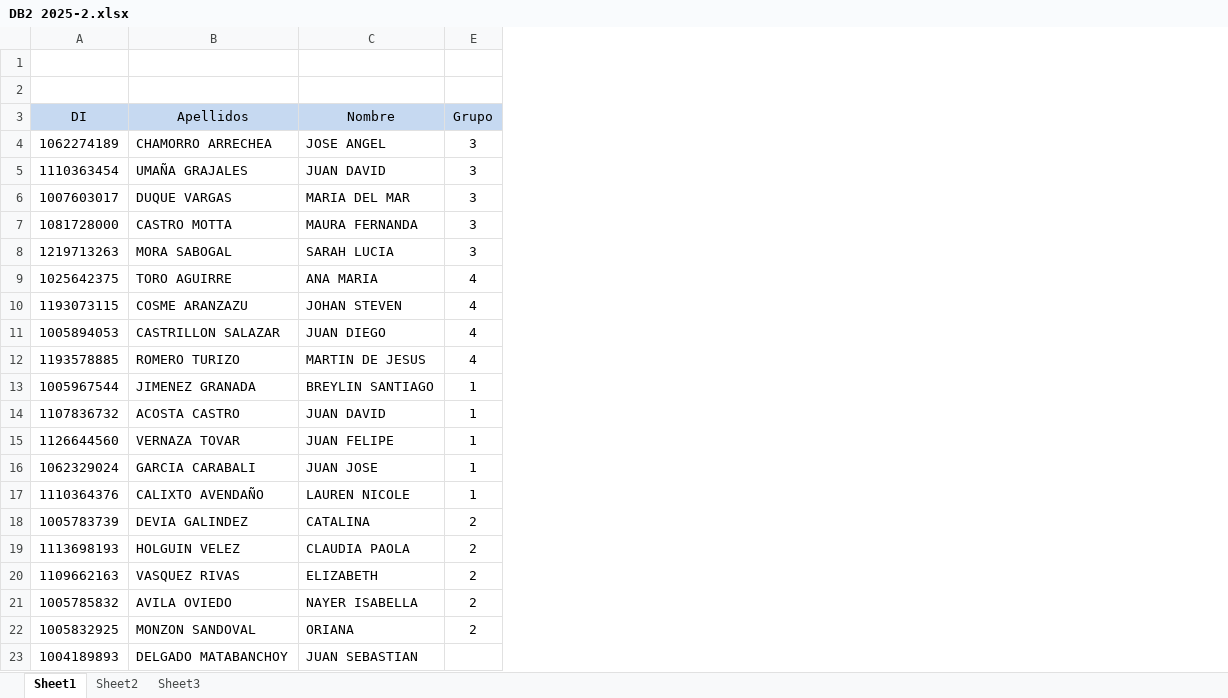
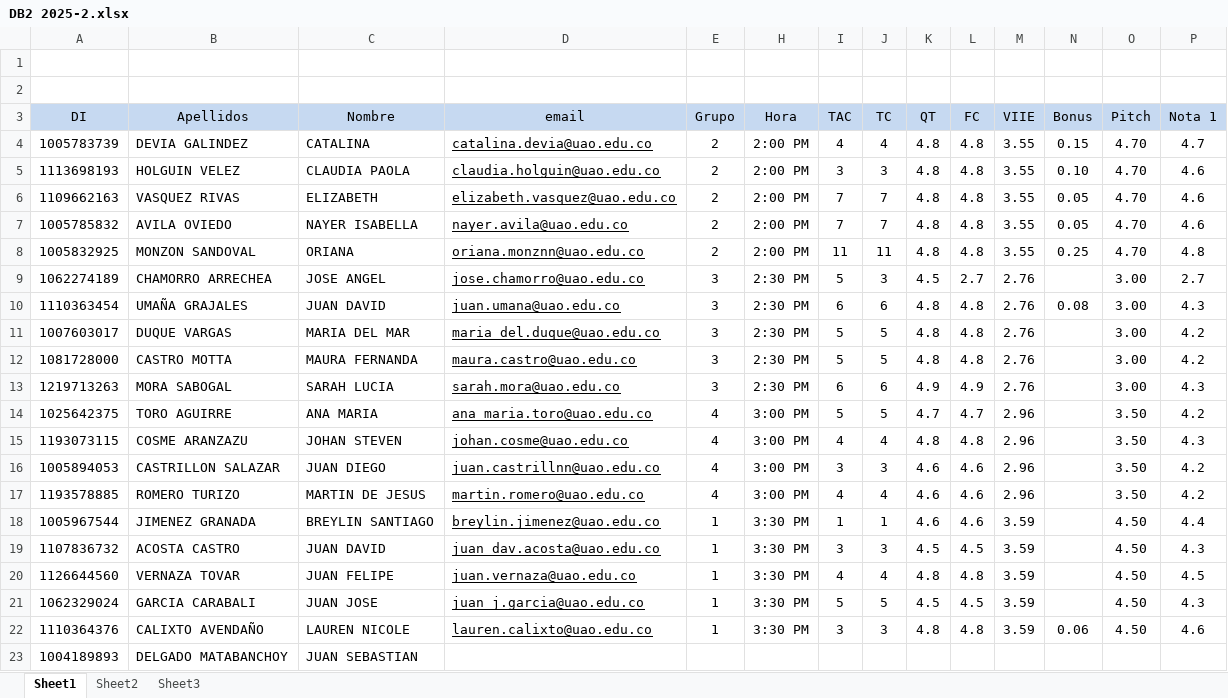
Before and after one commit to oicampo-uao/oicampo-uao.github.io, an Excel workbook: academics/DB2/2025-2/DB2 2025-2.xlsx, sheet Sheet1, drawn as a sheet; only a part is shown; values as stored, in another font and other column widths than the file's, no borders; conditional formats not drawn; addresses are those after the commit; the diff names each change by its address in the sheet, - before the commit and + after, or states it on an @@ line.

Commit message:
Update DB2 2025-2.xlsx

```diff
--- a/academics/DB2/2025-2/DB2 2025-2.xlsx (sheet Sheet1)
+++ b/academics/DB2/2025-2/DB2 2025-2.xlsx (sheet Sheet1)
@@ column D (email) unhidden, rows 9-22: jose.chamorro@uao.edu.co | juan.umana@uao.edu.co | maria_del.duque@uao.edu.co | maura.castro@uao.edu.co | sarah.mora@uao.edu.co | ana_maria.toro@uao.edu.co | johan.cosme@uao.edu.co | juan.castrillnn@uao.edu.co | martin.romero@uao.edu.co | breylin.jimenez@uao.edu.co | juan_dav.acosta@uao.edu.co | juan.vernaza@uao.edu.co | juan_j.garcia@uao.edu.co | lauren.calixto@uao.edu.co @@
@@ column H (Hora) unhidden, rows 9-22: 2:30 PM | 2:30 PM | 2:30 PM | 2:30 PM | 2:30 PM | 3:00 PM | 3:00 PM | 3:00 PM | 3:00 PM | 3:30 PM | 3:30 PM | 3:30 PM | 3:30 PM | 3:30 PM @@
@@ column I (TAC) unhidden, rows 9-22: 5 | 6 | 5 | 5 | 6 | 5 | 4 | 3 | 4 | 1 | 3 | 4 | 5 | 3 @@
@@ column J (TC) unhidden, rows 9-22: 3 | 6 | 5 | 5 | 6 | 5 | 4 | 3 | 4 | 1 | 3 | 4 | 5 | 3 @@
@@ column K (QT) unhidden, rows 9-22: 4.5 | 4.8 | 4.8 | 4.8 | 4.9 | 4.7 | 4.8 | 4.6 | 4.6 | 4.6 | 4.5 | 4.8 | 4.5 | 4.8 @@
@@ column L (FC) unhidden, rows 9-22: 2.7 | 4.8 | 4.8 | 4.8 | 4.9 | 4.7 | 4.8 | 4.6 | 4.6 | 4.6 | 4.5 | 4.8 | 4.5 | 4.8 @@
@@ column M (VIIE) unhidden, rows 9-22: 2.76 | 2.76 | 2.76 | 2.76 | 2.76 | 2.96 | 2.96 | 2.96 | 2.96 | 3.59 | 3.59 | 3.59 | 3.59 | 3.59 @@
@@ column N (Bonus) unhidden, rows 10-22: 0.08 |  |  |  |  |  |  |  |  |  |  |  | 0.06 @@
@@ column O (Pitch) unhidden, rows 9-22: 3.00 | 3.00 | 3.00 | 3.00 | 3.00 | 3.50 | 3.50 | 3.50 | 3.50 | 4.50 | 4.50 | 4.50 | 4.50 | 4.50 @@
@@ column P (Nota 1) unhidden, rows 9-22: 2.7 | 4.3 | 4.2 | 4.2 | 4.3 | 4.2 | 4.3 | 4.2 | 4.2 | 4.4 | 4.3 | 4.5 | 4.3 | 4.6 @@
@@ row 18 moved to row 4: 1005783739 @@
@@ row 19 moved to row 5: 1113698193 @@
@@ row 20 moved to row 6: 1109662163 @@
@@ row 21 moved to row 7: 1005785832 @@
@@ row 22 moved to row 8: 1005832925 @@
```
Also changed, not shown: formulas that keep their value, hidden cells.
